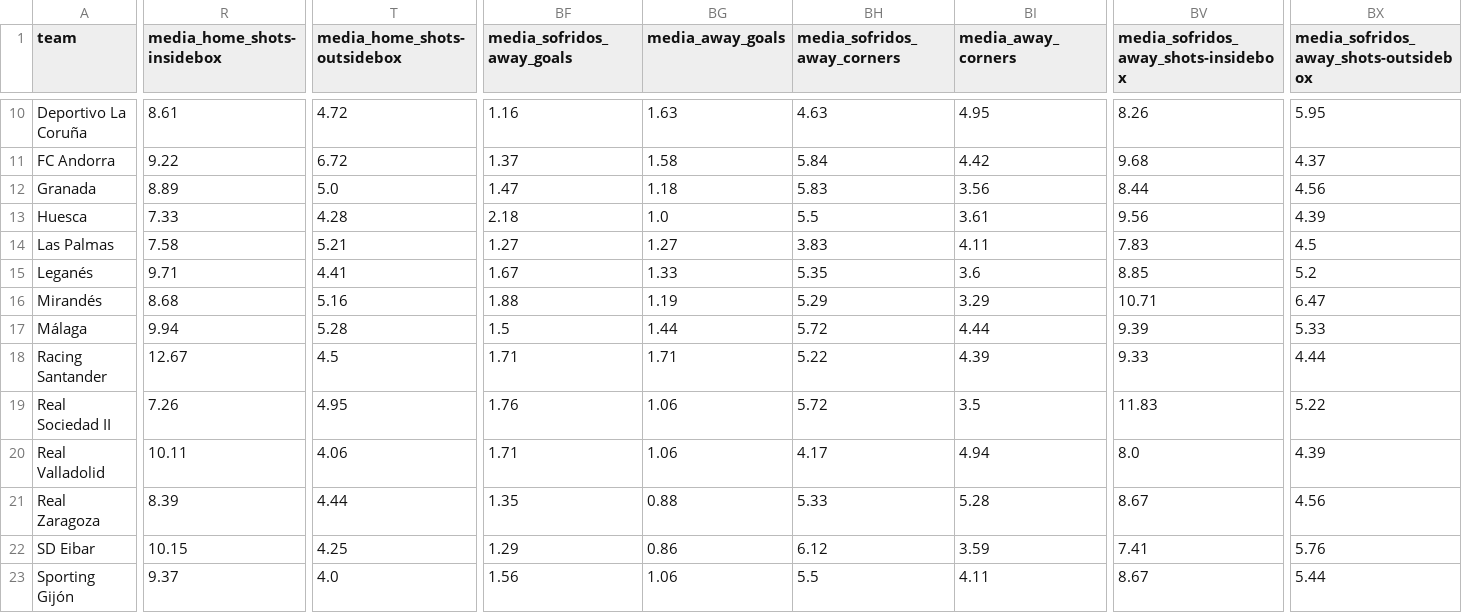
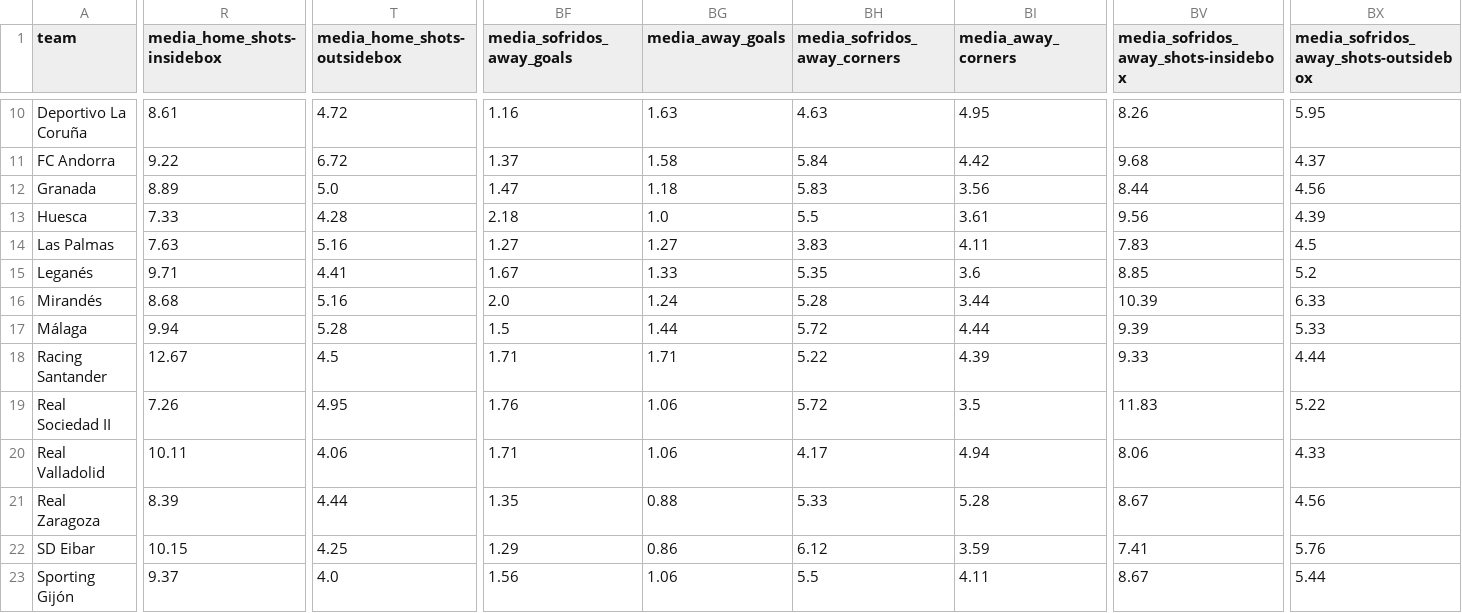
Before and after one commit to bet2all/bet2all, a CSV file: data/season_2025/stats_teams_2025/media_times_Spain_La_Liga_2_2025-2026.csv, drawn as a sheet; only a part is shown, gaps mark what is left out; the diff covers the shown part only; the diff names each change by its address in the sheet, - before the commit and + after, or states it on an @@ line.

Commit message:
Atualizando data/season_2025/stats_teams_2025/media_times_Spain_La_Liga_2_2025-2026.csv via script

```diff
--- a/data/season_2025/stats_teams_2025/media_times_Spain_La_Liga_2_2025-2026.csv
+++ b/data/season_2025/stats_teams_2025/media_times_Spain_La_Liga_2_2025-2026.csv
-R14 (media_home_shots-insidebox): 7.58
+R14 (media_home_shots-insidebox): 7.63
-T14 (media_home_shots-outsidebox): 5.21
+T14 (media_home_shots-outsidebox): 5.16
-BF16 (media_sofridos_away_goals): 1.88
+BF16 (media_sofridos_away_goals): 2.0
-BG16 (media_away_goals): 1.19
+BG16 (media_away_goals): 1.24
-BH16 (media_sofridos_away_corners): 5.29
+BH16 (media_sofridos_away_corners): 5.28
-BI16 (media_away_corners): 3.29
+BI16 (media_away_corners): 3.44
-BV16: 10.71
+BV16: 10.39
-BX16: 6.47
+BX16: 6.33
-BV20: 8.0
+BV20: 8.06
-BX20: 4.39
+BX20: 4.33
```
Also changed, not shown: 65 edited cells elsewhere in this file.
